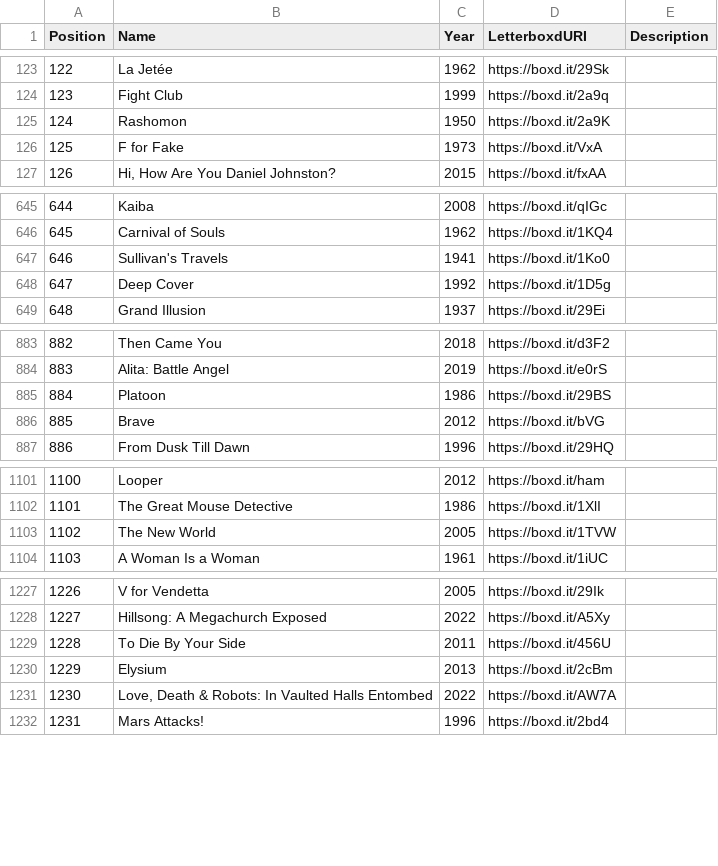
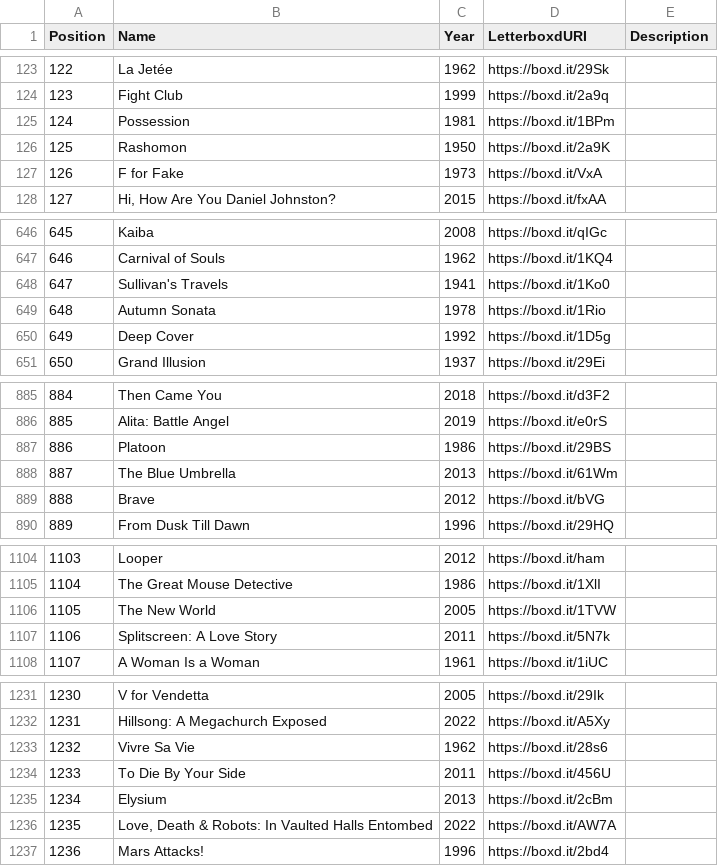
Before and after one commit to MrHen/movie-sorter, a CSV file: rankings.csv, drawn as a sheet; only a part is shown, gaps mark what is left out; addresses are those after the commit; the diff covers the shown part only; the diff names each change by its address in the sheet, - before the commit and + after, or states it on an @@ line.

```diff
--- a/rankings.csv
+++ b/rankings.csv
+row 125: 124 | Possession | 1981 | https://boxd.it/1BPm
@@ column A (Position) renumbered from row 126 down @@
+row 649: 648 | Autumn Sonata | 1978 | https://boxd.it/1Rio
+row 888: 887 | The Blue Umbrella | 2013 | https://boxd.it/61Wm
+row 1107: 1106 | Splitscreen: A Love Story | 2011 | https://boxd.it/5N7k
+row 1233: 1232 | Vivre Sa Vie | 1962 | https://boxd.it/28s6
```
Also changed, not shown: 1 added row, 2 moved rows and 8 edited cells elsewhere in this file, 1 other file.
